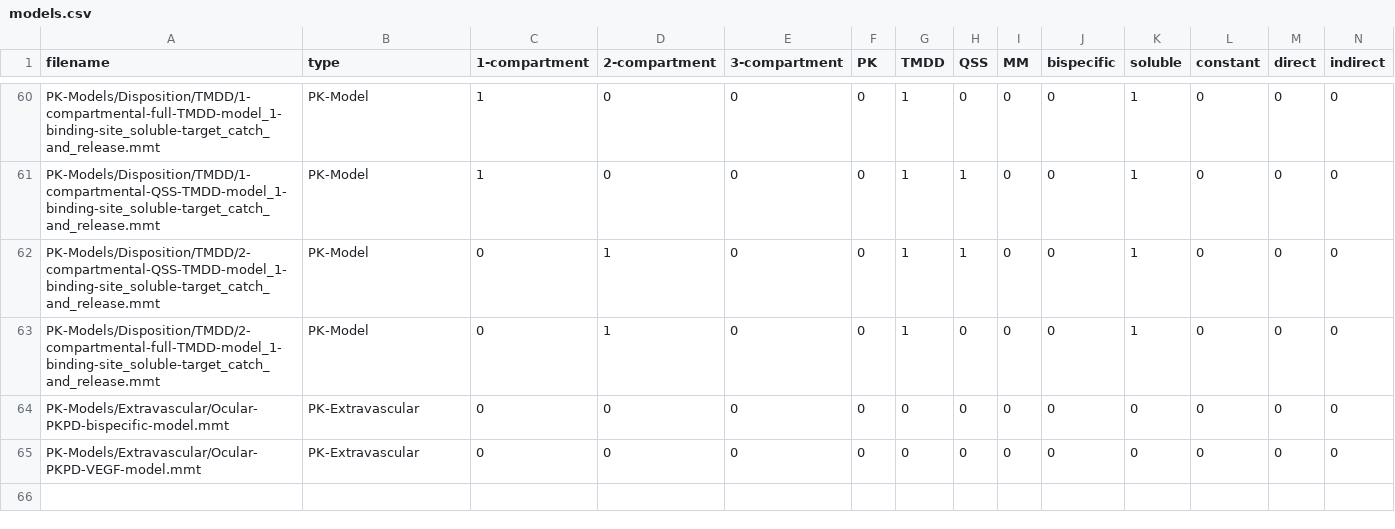
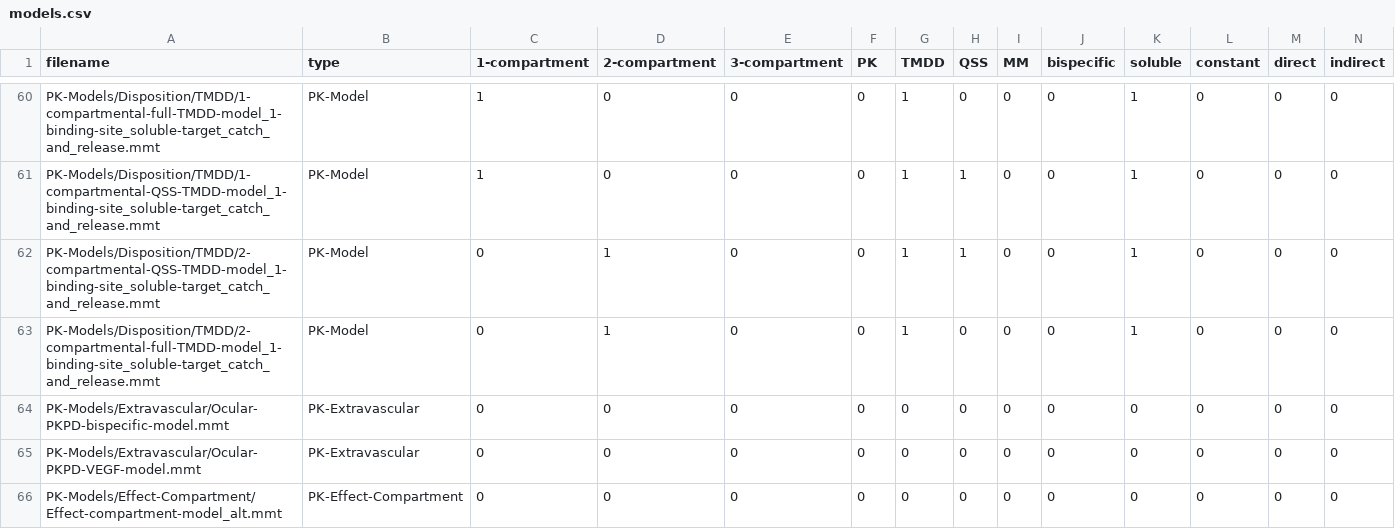
Before and after one commit to pkpdapp-team/pkpdapp, a CSV file: pkpdapp/pkpdapp/migrations/models-v3/models.csv, drawn as a sheet; only a part is shown, gaps mark what is left out; rows hold the shown columns only; the diff names each change by its address in the sheet, - before the commit and + after, or states it on an @@ line.

Commit message:
feat: add new alternate effect model

```diff
--- a/pkpdapp/pkpdapp/migrations/models-v3/models.csv
+++ b/pkpdapp/pkpdapp/migrations/models-v3/models.csv
+row 66: PK-Models/Effect-Compartment/Effect-compartment-model_alt.mmt | PK-Effect-Compartment | 0 | 0 | 0 | 0 | 0 | 0 | 0 | 0 | 0 | 0 | 0 | 0
```
Also changed, not shown: 2 other files.
